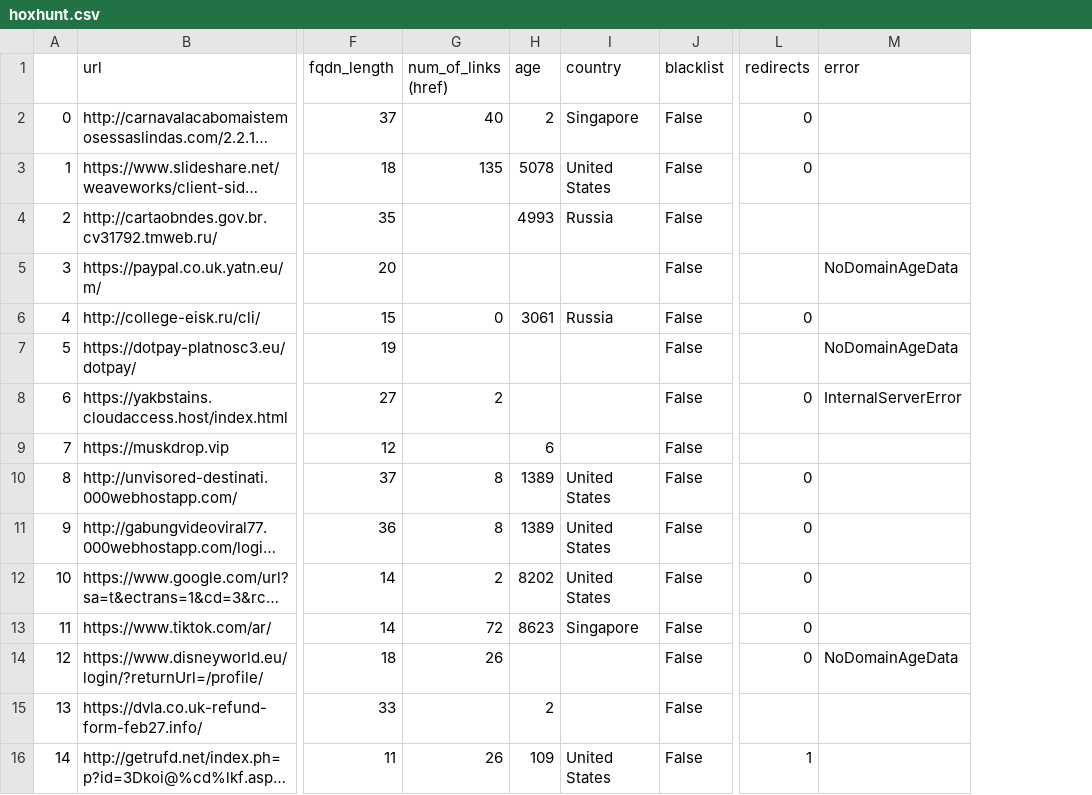
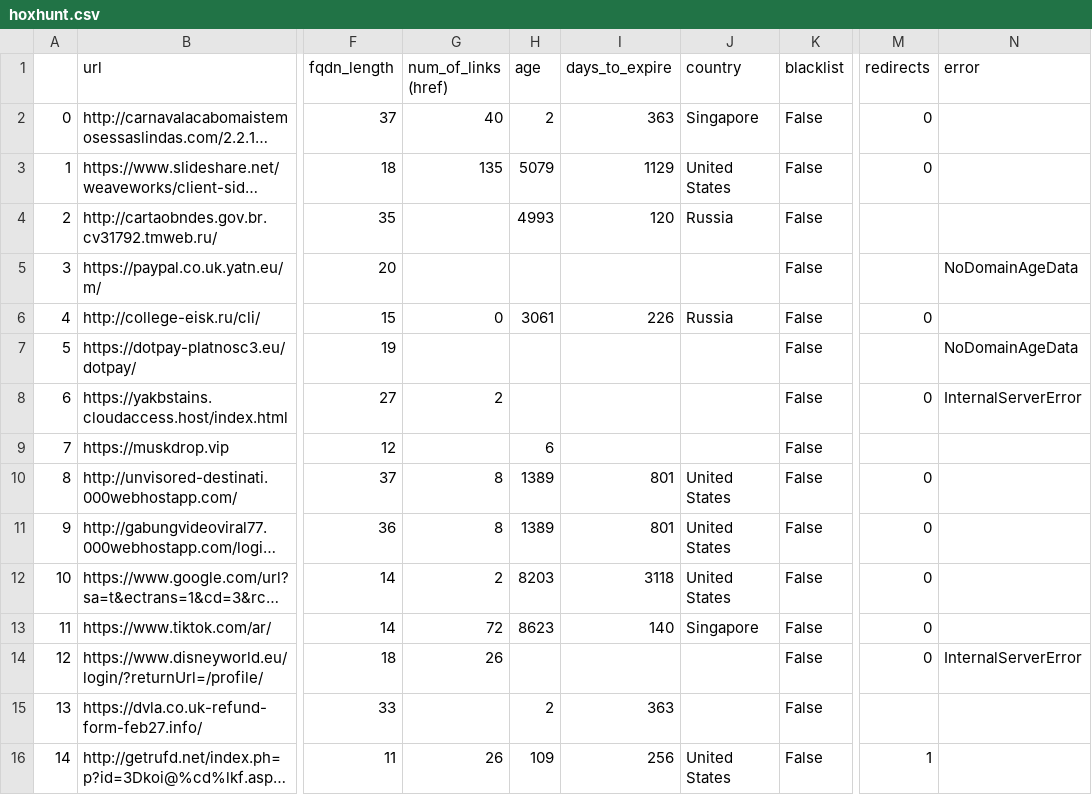
Before and after one commit to jokineno/Detect_malicious_url, a CSV file: hoxhunt.csv, drawn as a sheet; only a part is shown, gaps mark what is left out; long unchanged cells end in …; addresses are those after the commit; the diff names each change by its address in the sheet, - before the commit and + after, or states it on an @@ line.

```diff
--- a/hoxhunt.csv
+++ b/hoxhunt.csv
+column I (days_to_expire), rows 2-16: 363 | 1129 | 120 |  | 226 |  |  |  | 801 | 801 | 3118 | 140 |  | 363 | 256
-H3 (age): 5078
+H3 (age): 5079
-H12 (age): 8202
+H12 (age): 8203
-N14 (error): NoDomainAgeData
+N14 (error): InternalServerError
```
Also changed, not shown: 1 other file.
